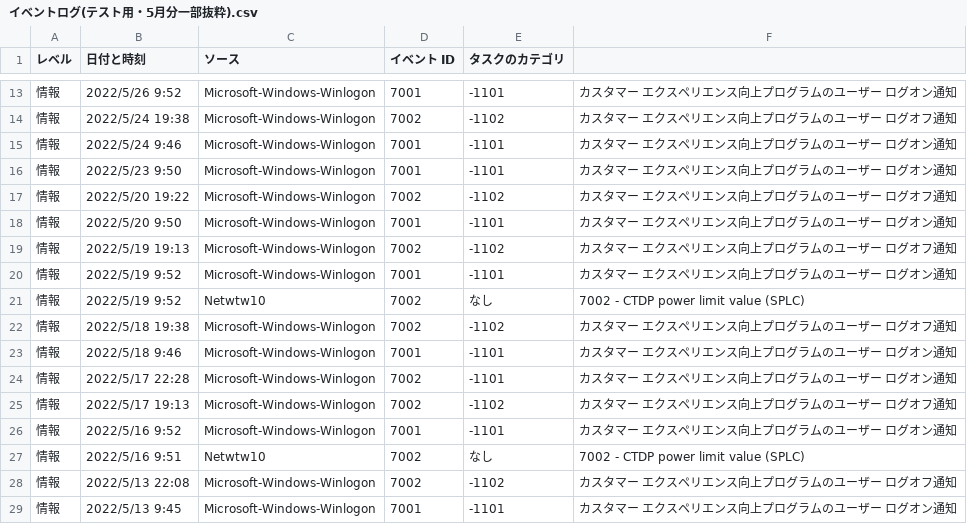
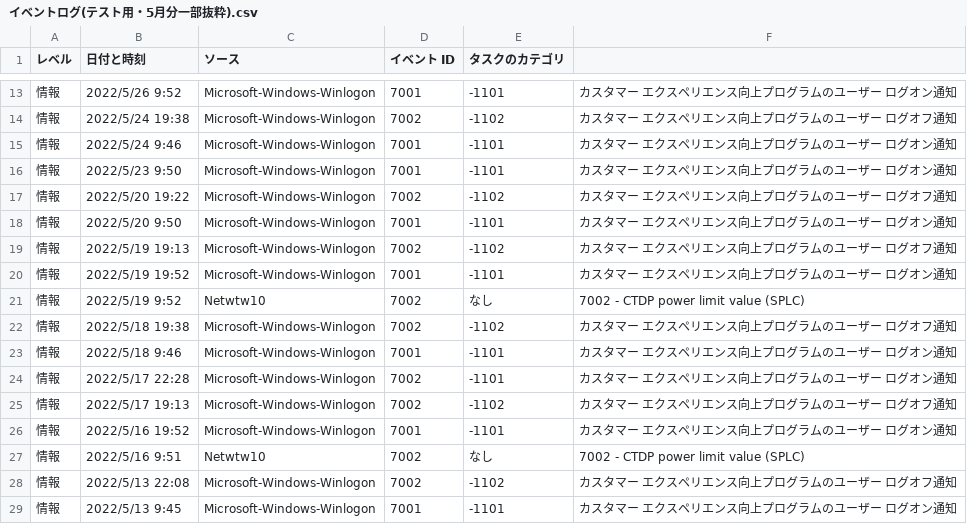
Before and after one commit to ushimedia/catalog_task_2, a CSV file: app/views/attendances/イベントログ(テスト用・5月分一部抜粋).csv (was イベントログ(テスト用・5月分一部抜粋).csv), drawn as a sheet; only a part is shown, gaps mark what is left out.

```diff
--- a/イベントログ(テスト用・5月分一部抜粋).csv
+++ b/app/views/attendances/イベントログ(テスト用・5月分一部抜粋).csv
@@ -19,3 +19,3 @@
 情報,2022/5/19 19:13,Microsoft-Windows-Winlogon,7002,-1102,カスタマー エクスペリエンス向上プログラムのユーザー ログオフ通知
-情報,2022/5/19 9:52,Microsoft-Windows-Winlogon,7001,-1101,カスタマー エクスペリエンス向上プログラムのユーザー ログオン通知
+情報,2022/5/19 19:52,Microsoft-Windows-Winlogon,7001,-1101,カスタマー エクスペリエンス向上プログラムのユーザー ログオン通知
 情報,2022/5/19 9:52,Netwtw10,7002,なし,7002 - CTDP power limit value (SPLC)
@@ -25,3 +25,3 @@
 情報,2022/5/17 19:13,Microsoft-Windows-Winlogon,7002,-1102,カスタマー エクスペリエンス向上プログラムのユーザー ログオフ通知
-情報,2022/5/16 9:52,Microsoft-Windows-Winlogon,7001,-1101,カスタマー エクスペリエンス向上プログラムのユーザー ログオン通知
+情報,2022/5/16 19:52,Microsoft-Windows-Winlogon,7001,-1101,カスタマー エクスペリエンス向上プログラムのユーザー ログオン通知
 情報,2022/5/16 9:51,Netwtw10,7002,なし,7002 - CTDP power limit value (SPLC)
```
Also changed, not shown: 7 other files.
